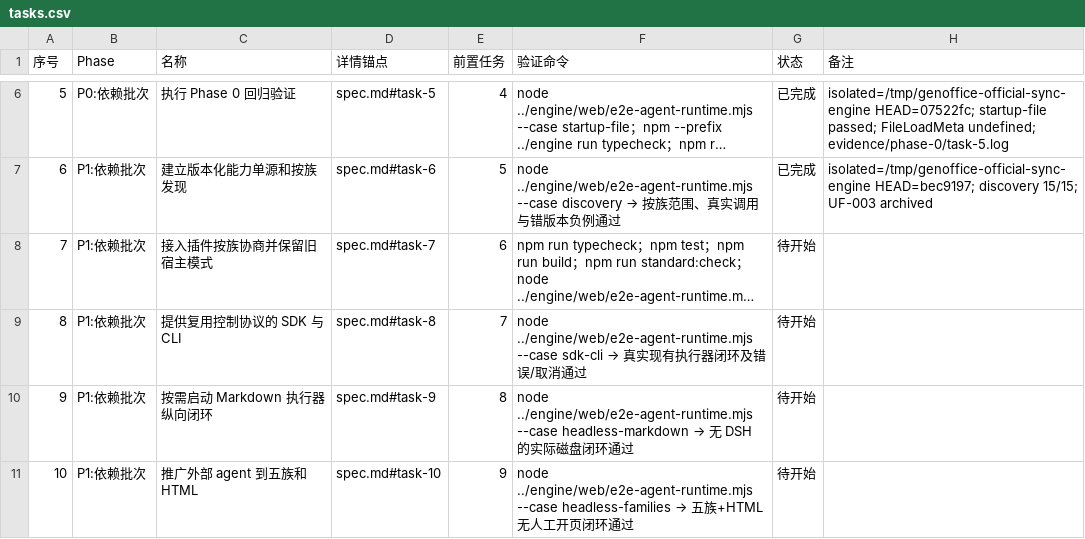
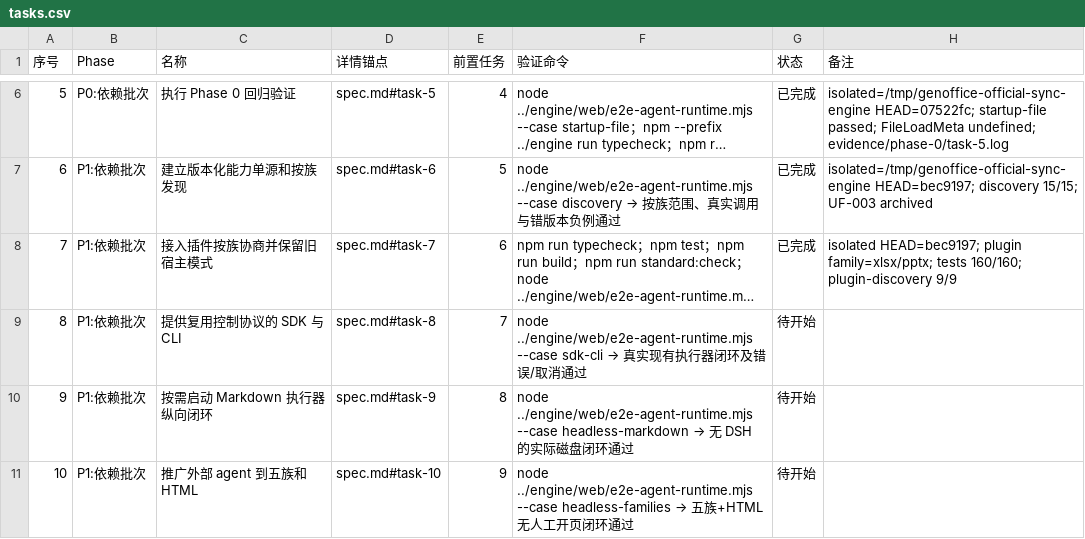
Before and after one commit to Nothing1024/dsh-genoffice, a CSV file: docs/web-runtime-efficiency/tasks.csv, drawn as a sheet; only a part is shown, gaps mark what is left out; long unchanged cells end in …; the diff names each change by its address in the sheet, - before the commit and + after, or states it on an @@ line.

Commit message:
feat: consume family discovery in createControlTools (Task 7)
Keep compatible full table by default; family=xlsx|pptx filters control+open
tools, preserves save/open, and sends schema headers only when negotiated.

```diff
--- a/docs/web-runtime-efficiency/tasks.csv
+++ b/docs/web-runtime-efficiency/tasks.csv
-G8 (状态): 待开始
+G8 (状态): 已完成
-H8 (备注): (empty)
+H8 (备注): isolated HEAD=bec9197; plugin family=xlsx/pptx; tests 160/160; plugin-discovery 9/9
```
Also changed, not shown: 5 other files.
